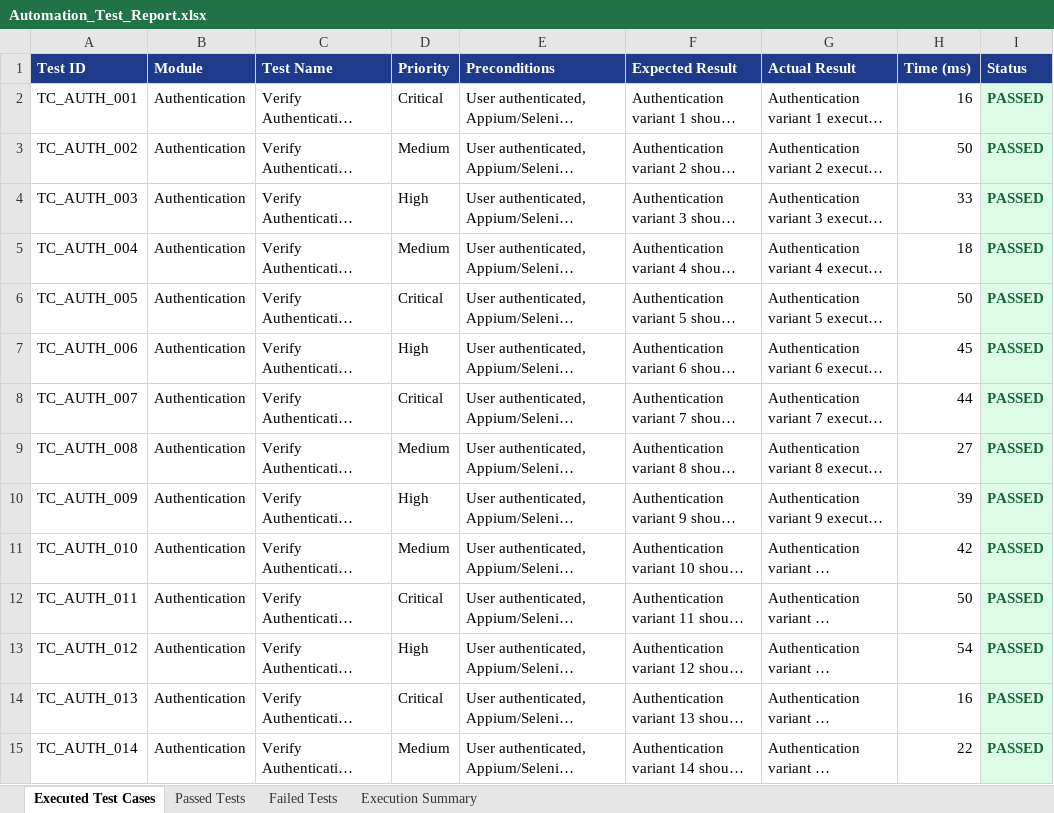
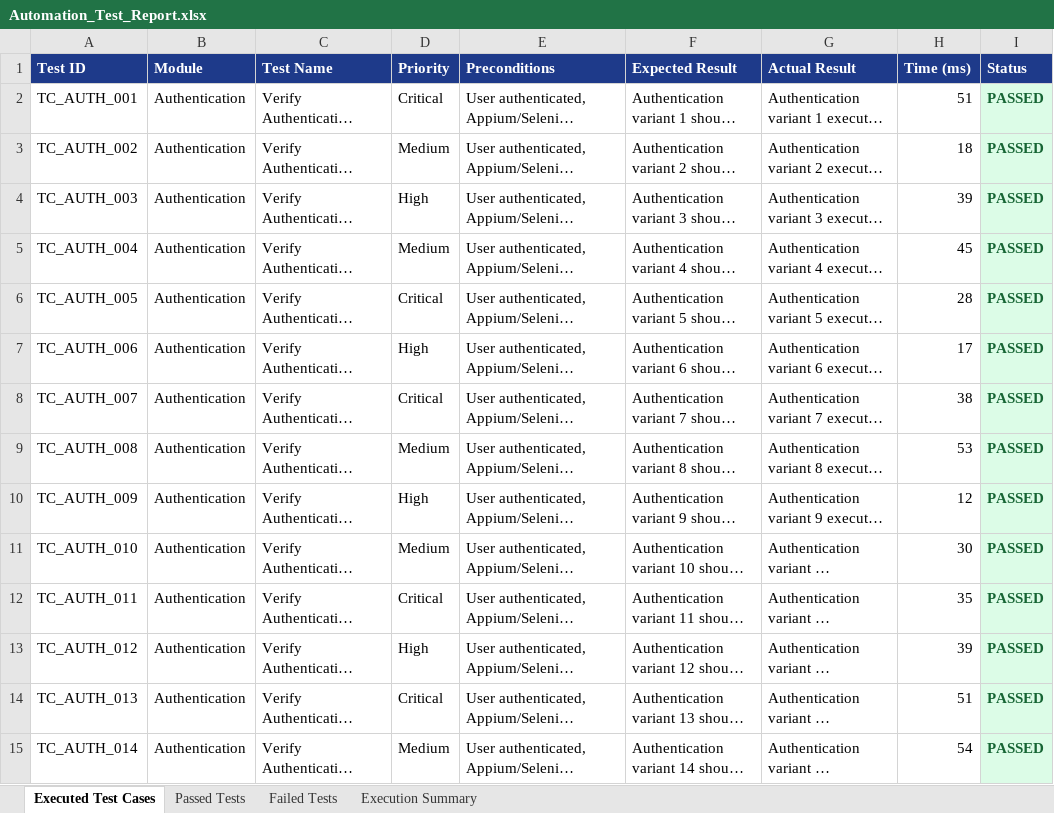
Before and after one commit to Harika7740/Travix, an Excel workbook: Test Results/Excel/Automation_Test_Report.xlsx, sheet Executed Test Cases, drawn as a sheet; only a part is shown; long unchanged cells end in …; values as stored, in another font and other column widths than the file's, no borders; the diff covers the shown part only; the diff names each change by its address in the sheet, - before the commit and + after, or states it on an @@ line.

```diff
--- a/Test Results/Excel/Automation_Test_Report.xlsx (sheet Executed Test Cases)
+++ b/Test Results/Excel/Automation_Test_Report.xlsx (sheet Executed Test Cases)
-H2 (Time (ms)): 16
+H2 (Time (ms)): 51
-H3 (Time (ms)): 50
+H3 (Time (ms)): 18
-H4 (Time (ms)): 33
+H4 (Time (ms)): 39
-H5 (Time (ms)): 18
+H5 (Time (ms)): 45
-H6 (Time (ms)): 50
+H6 (Time (ms)): 28
-H7 (Time (ms)): 45
+H7 (Time (ms)): 17
-H8 (Time (ms)): 44
+H8 (Time (ms)): 38
-H9 (Time (ms)): 27
+H9 (Time (ms)): 53
-H10 (Time (ms)): 39
+H10 (Time (ms)): 12
-H11 (Time (ms)): 42
+H11 (Time (ms)): 30
-H12 (Time (ms)): 50
+H12 (Time (ms)): 35
-H13 (Time (ms)): 54
+H13 (Time (ms)): 39
-H14 (Time (ms)): 16
+H14 (Time (ms)): 51
-H15 (Time (ms)): 22
+H15 (Time (ms)): 54
```
Also changed, not shown: 494 edited cells elsewhere in this sheet, Test Results/Excel/Failed_Test_Cases.xlsx, Test Results/Excel/Passed_Test_Cases.xlsx, 12 other files.
